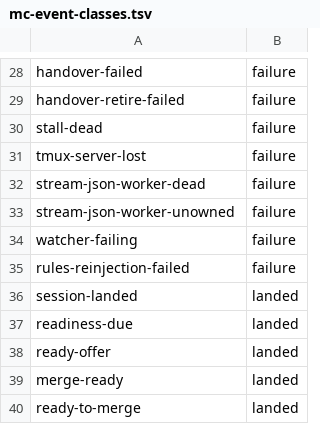
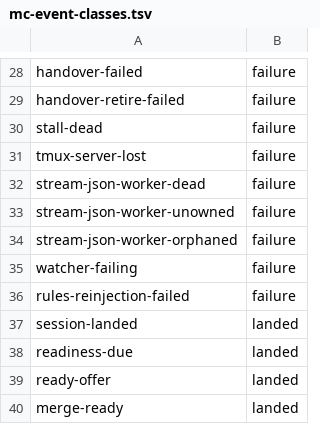
Before and after one commit to inkatze/planwright, a TSV file: config/mc-event-classes.tsv, drawn as a sheet; only a part is shown, gaps mark what is left out; the shorter side is filled out with more unchanged rows; the diff names each change by its address in the sheet, - before the commit and + after, or states it on an @@ line.

Commit message:
feat(mission-control): report stream-json supervisors and workers nothing can reach
mc-stall.sh orphans lists every supervisor whose state directory is gone or
records another supervisor, or whose working directory is gone, and every
stream-json claude -p worker with no supervisor. The keeper's watch raises
each one listed on two passes in a row once, as stream-json-worker-orphaned
under the hub program, and never signals it.

```diff
--- a/config/mc-event-classes.tsv
+++ b/config/mc-event-classes.tsv
+row 34: stream-json-worker-orphaned | failure
```
Also changed, not shown: 7 other files.
